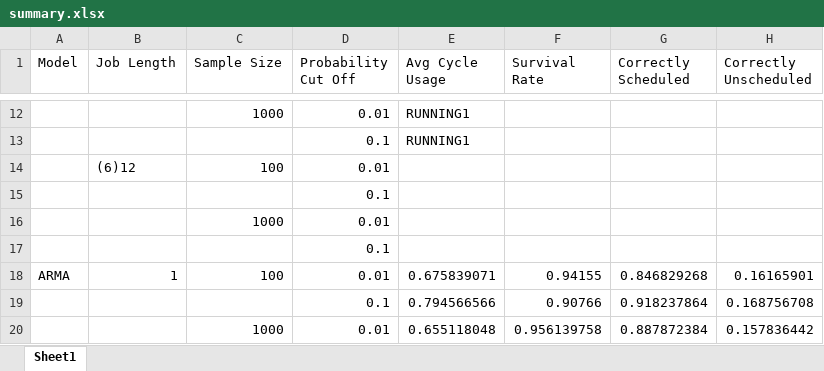
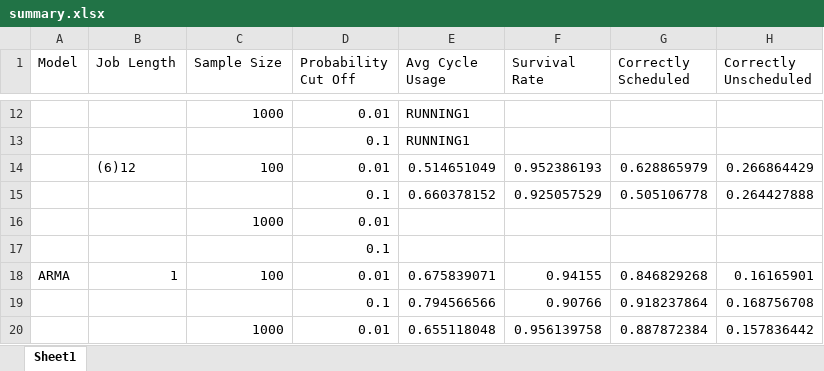
Before and after one commit to carlonlv/SSD-Benchmark-Analysis, an Excel workbook: ForegroundJobScheduler/results/summary.xlsx, sheet Sheet1, drawn as a sheet; only a part is shown, gaps mark what is left out; values as stored, in another font and other column widths than the file's, no borders; removed rows and columns are numbered as before the commit, all else as after; the diff names each change by its address in the sheet, - before the commit and + after, or states it on an @@ line.

```diff
--- a/ForegroundJobScheduler/results/summary.xlsx (sheet Sheet1)
+++ b/ForegroundJobScheduler/results/summary.xlsx (sheet Sheet1)
-row 14:  | (6)12 | 100 | 0.01
-row 15:  |  |  | 0.1
+row 14:  | (6)12 | 100 | 0.01 | 0.514651049 | 0.952386193 | 0.628865979 | 0.266864429
+row 15:  |  |  | 0.1 | 0.660378152 | 0.925057529 | 0.505106778 | 0.264427888
```
Also changed, not shown: 14 other files.
